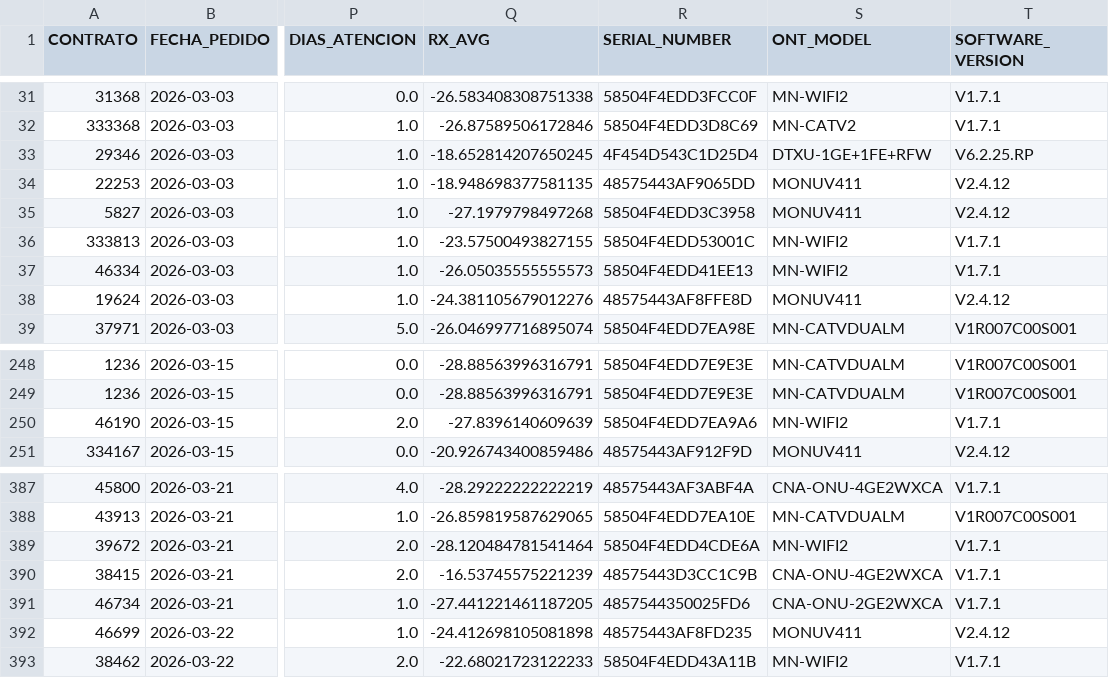
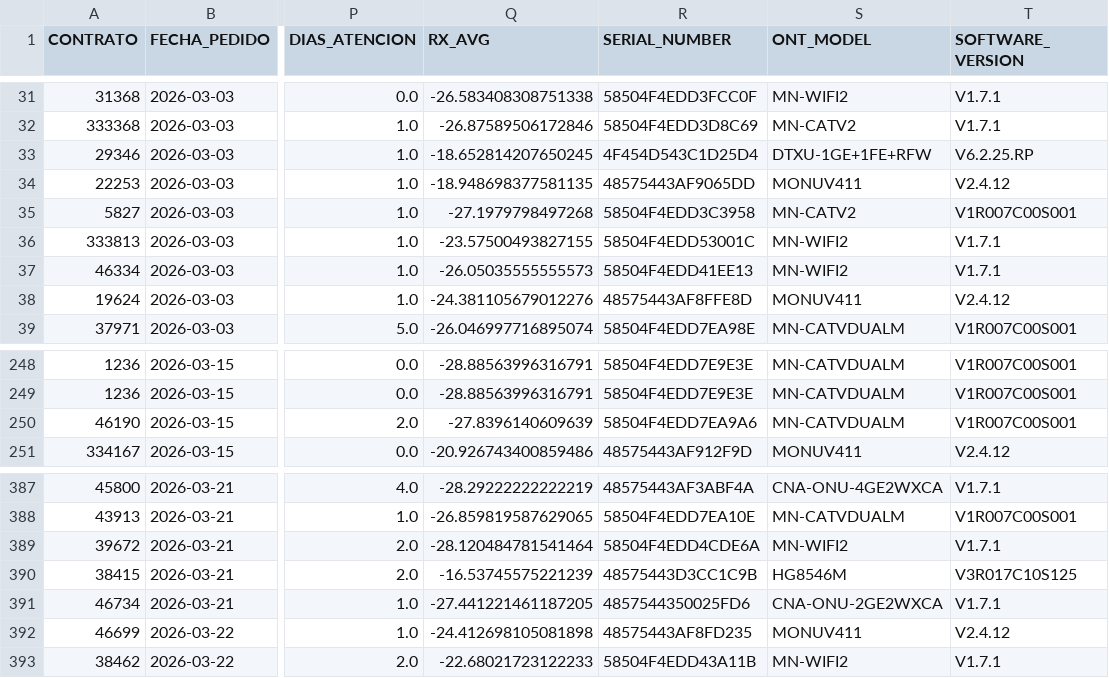
Before and after one commit to robben2021/TFM2026_CHURN, a CSV file: ETL/datalake/gold/clean/dataset_master_gold_2603.csv, drawn as a sheet; only a part is shown, gaps mark what is left out; the diff names each change by its address in the sheet, - before the commit and + after, or states it on an @@ line.

```diff
--- a/ETL/datalake/gold/clean/dataset_master_gold_2603.csv
+++ b/ETL/datalake/gold/clean/dataset_master_gold_2603.csv
-S35 (ONT_MODEL): MONUV411
+S35 (ONT_MODEL): MN-CATV2
-T35 (SOFTWARE_VERSION): V2.4.12
+T35 (SOFTWARE_VERSION): V1R007C00S001
-S250 (ONT_MODEL): MN-WIFI2
+S250 (ONT_MODEL): MN-CATVDUALM
-T250 (SOFTWARE_VERSION): V1.7.1
+T250 (SOFTWARE_VERSION): V1R007C00S001
-S390 (ONT_MODEL): CNA-ONU-4GE2WXCA
+S390 (ONT_MODEL): HG8546M
-T390 (SOFTWARE_VERSION): V1.7.1
+T390 (SOFTWARE_VERSION): V3R017C10S125
```
Also changed, not shown: ETL/datalake/gold/scored/predicciones_churn_2603.csv, ETL/datalake/silver/ont-model_sw-version/master_model+sw_silver_2603.csv, 23 other files.
